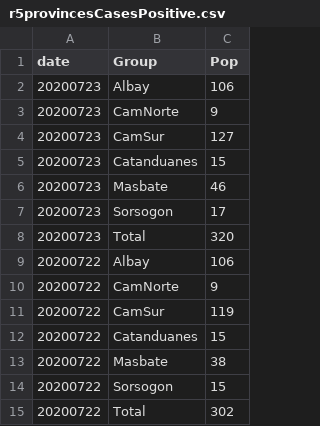
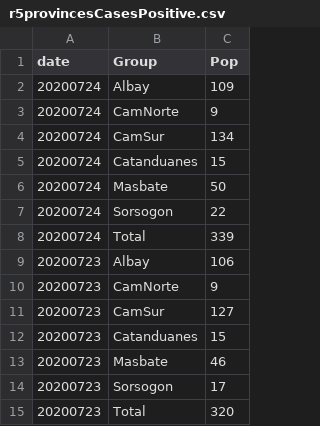
Before and after one commit to jmbangate/jmbangate.github.io, a CSV file: covid/r5provincesCasesPositive.csv, drawn as a sheet; only a part is shown; the shorter side is filled out with more unchanged rows; the diff names each change by its address in the sheet, - before the commit and + after, or states it on an @@ line.

```diff
--- a/covid/r5provincesCasesPositive.csv
+++ b/covid/r5provincesCasesPositive.csv
+row 2: 20200724 | Albay | 109
+row 3: 20200724 | CamNorte | 9
+row 4: 20200724 | CamSur | 134
+row 5: 20200724 | Catanduanes | 15
+row 6: 20200724 | Masbate | 50
+row 7: 20200724 | Sorsogon | 22
+row 8: 20200724 | Total | 339
```
Also changed, not shown: covid/BicolR5BedMechVentCapacityCSV.csv, covid/BicolR5BedMechVentPctUtilisedCSV.csv, 4 other files.
